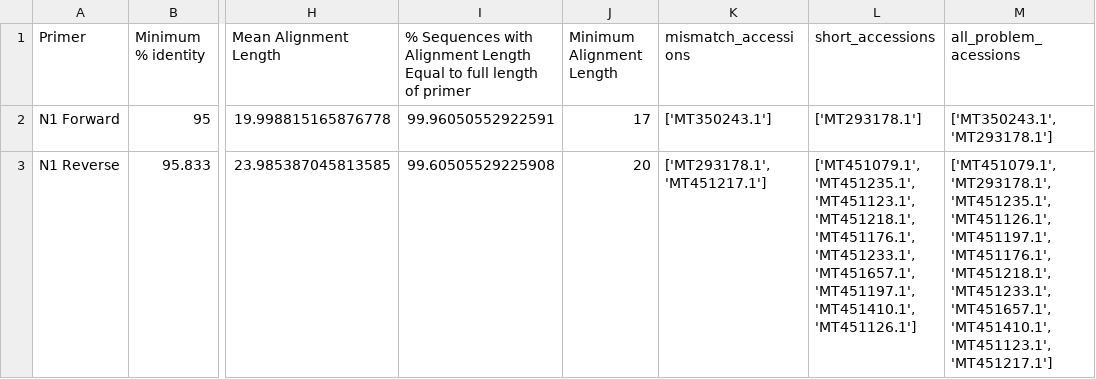
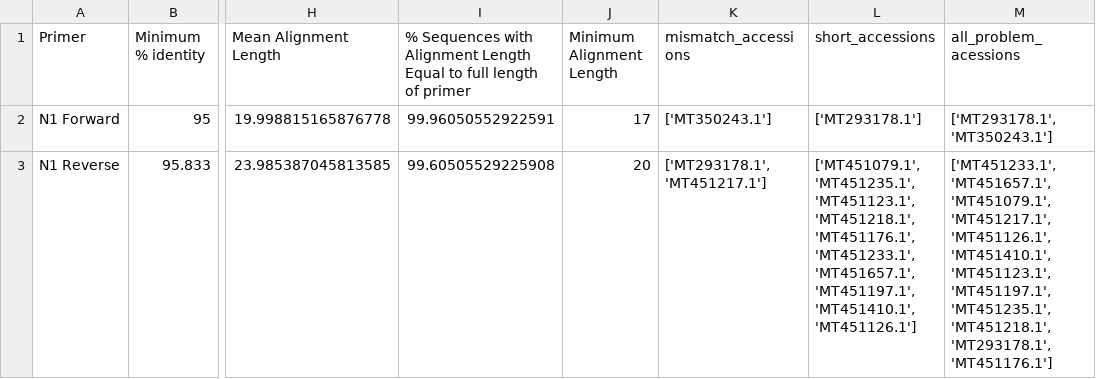
Before and after one commit to BJohnson14/covid_primers, a CSV file: data/primer_BLAST_summary.csv, drawn as a sheet; only a part is shown, gaps mark what is left out; the diff covers the shown part only; the diff names each change by its address in the sheet, - before the commit and + after, or states it on an @@ line.

```diff
--- a/data/primer_BLAST_summary.csv
+++ b/data/primer_BLAST_summary.csv
-M2 (all_problem_acessions): ['MT350243.1', 'MT293178.1']
+M2 (all_problem_acessions): ['MT293178.1', 'MT350243.1']
-M3 (all_problem_acessions): ['MT451079.1', 'MT293178.1', 'MT451235.1', 'MT451126.1', 'MT451197.1', 'MT451176.1', 'MT451218.1', 'MT451233.1', 'MT451657.1', 'MT451410.1', 'MT451123.1', 'MT451217.1']
+M3 (all_problem_acessions): ['MT451233.1', 'MT451657.1', 'MT451079.1', 'MT451217.1', 'MT451126.1', 'MT451410.1', 'MT451123.1', 'MT451197.1', 'MT451235.1', 'MT451218.1', 'MT293178.1', 'MT451176.1']
```
Also changed, not shown: 4 edited cells elsewhere in this file, 3 other files.
